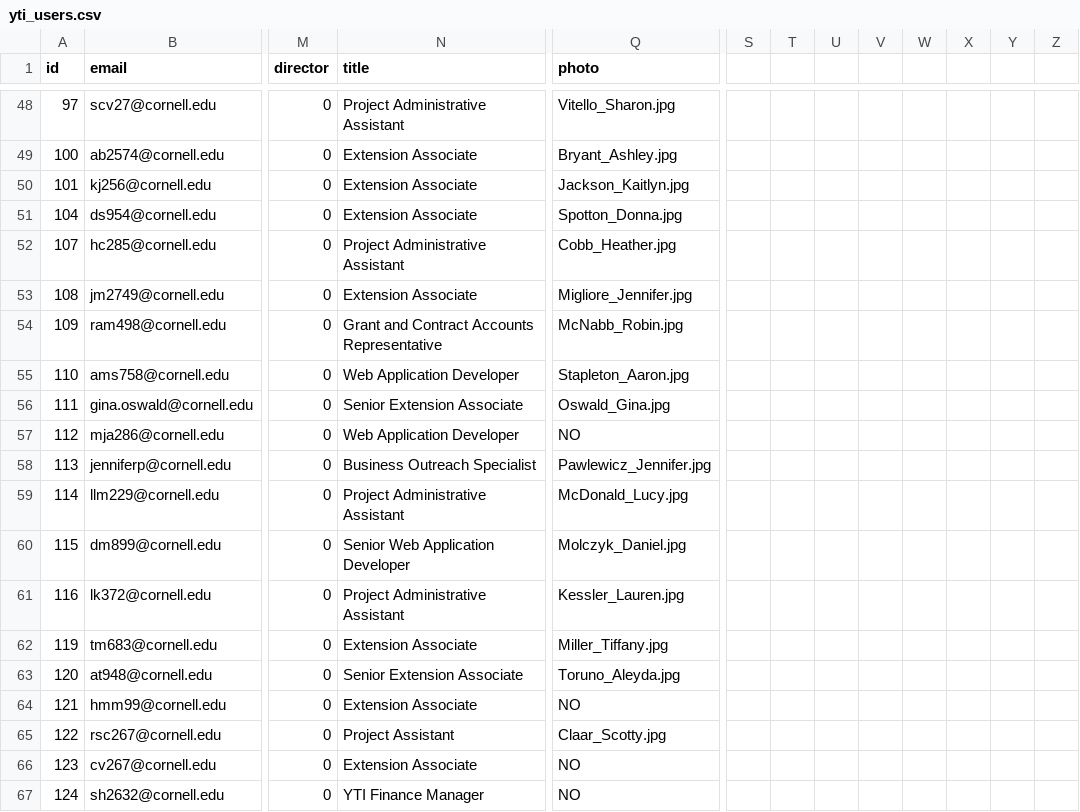
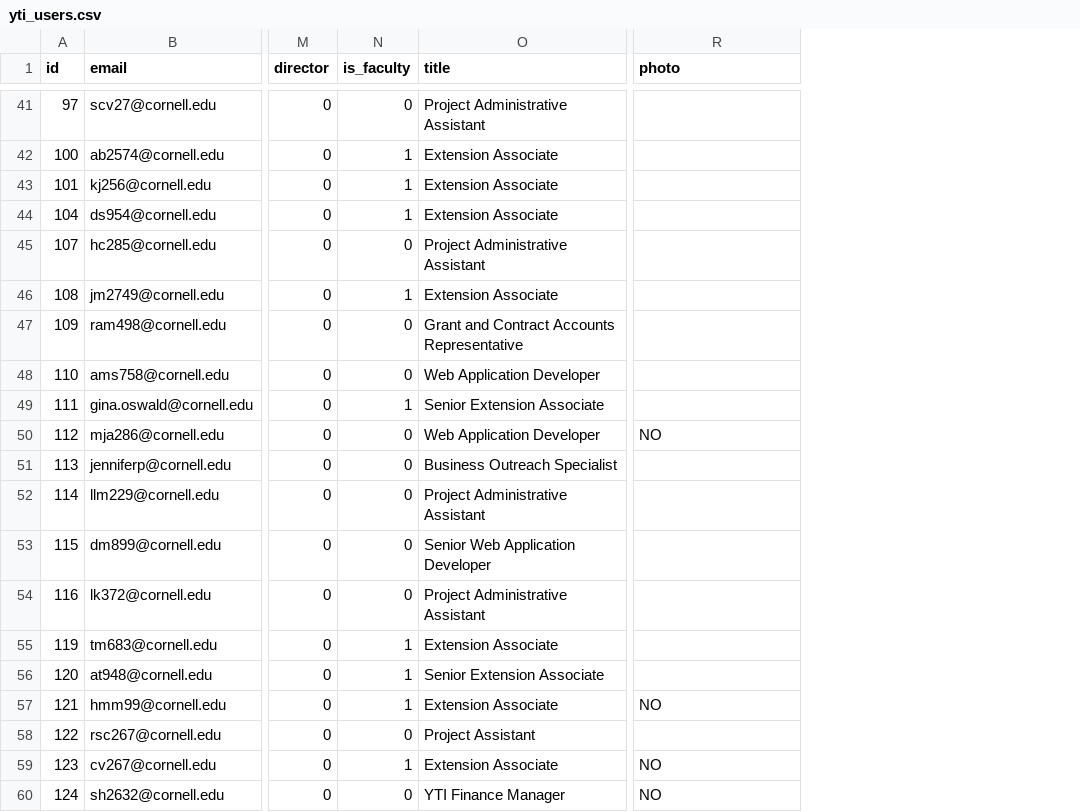
Before and after one commit to ilrWebServices/project_migration_data, a CSV file: yti_users.csv, drawn as a sheet; only a part is shown, gaps mark what is left out; removed rows and columns are numbered as before the commit, all else as after; the diff covers the shown part only; the diff names each change by its address in the sheet, - before the commit and + after, or states it on an @@ line.

Commit message:
Add is_faculty value to yti_users
See the story at https://app.asana.com/0/1158179184985841/1206833678735899/f for the original data and the comments for the Excel file with the is_faculty info.

Those were joined in MariaDB as a View:

CREATE VIEW `user_data`
AS SELECT
   `u`.`id` AS `id`,
   `u`.`email` AS `email`,
   `u`.`first_name` AS `first_name`,
   `u`.`last_name` AS `last_name`,
   `u`.`full_name` AS `full_name`,
   `u`.`address_1` AS `address_1`,
   `u`.`address_2` AS `address_2`,
   `u`.`city` AS `city`,
   `u`.`state` AS `state`,
   `u`.`zip` AS `zip`,
   `u`.`phone` AS `phone`,
   `u`.`fax` AS `fax`,
   `u`.`director` AS `director`,
   `ua`.`isFaculty` AS `is_faculty`,
   `u`.`title` AS `title`,
   `u`.`degrees` AS `degrees`,
   `u`.`long_bio` AS `long_bio`,
   `u`.`photo` AS `photo`,
   `u`.`updated_at` AS `updated_at`
FROM (`users` `u` join `active_users` `ua` on(`u`.`id` = `ua`.`id`));

```diff
--- a/yti_users.csv
+++ b/yti_users.csv
+column N (is_faculty), rows 41-60: 0 | 1 | 1 | 1 | 0 | 1 | 0 | 0 | 1 | 0 | 0 | 0 | 0 | 0 | 1 | 1 | 1 | 0 | 1 | 0
-column S, empty
-column T, empty
-column U, empty
-column V, empty
-column W, empty
-column X, empty
-column Y, empty
-column Z, empty
-R41 (photo): Vitello_Sharon.jpg
+R41 (photo): (empty)
-R42 (photo): Bryant_Ashley.jpg
+R42 (photo): (empty)
-R43 (photo): Jackson_Kaitlyn.jpg
+R43 (photo): (empty)
-R44 (photo): Spotton_Donna.jpg
+R44 (photo): (empty)
-R45 (photo): Cobb_Heather.jpg
+R45 (photo): (empty)
-R46 (photo): Migliore_Jennifer.jpg
+R46 (photo): (empty)
-R47 (photo): McNabb_Robin.jpg
+R47 (photo): (empty)
-R48 (photo): Stapleton_Aaron.jpg
+R48 (photo): (empty)
-R49 (photo): Oswald_Gina.jpg
+R49 (photo): (empty)
-R51 (photo): Pawlewicz_Jennifer.jpg
+R51 (photo): (empty)
-R52 (photo): McDonald_Lucy.jpg
+R52 (photo): (empty)
-R53 (photo): Molczyk_Daniel.jpg
+R53 (photo): (empty)
-R54 (photo): Kessler_Lauren.jpg
+R54 (photo): (empty)
-R55 (photo): Miller_Tiffany.jpg
+R55 (photo): (empty)
-R56 (photo): Toruno_Aleyda.jpg
+R56 (photo): (empty)
-R58 (photo): Claar_Scotty.jpg
+R58 (photo): (empty)
```
Also changed, not shown: 7 removed rows and 45 edited cells elsewhere in this file.
